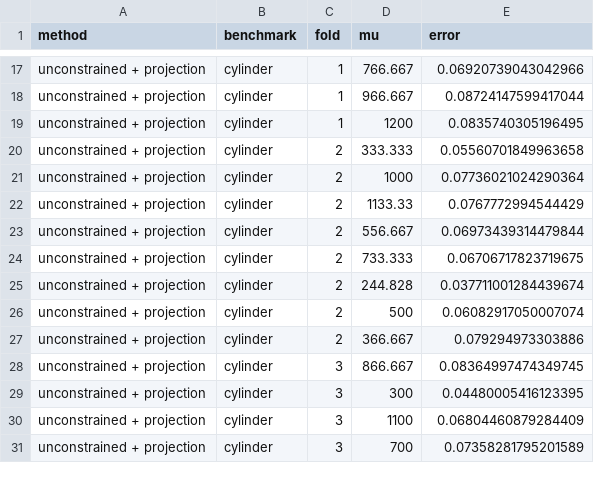
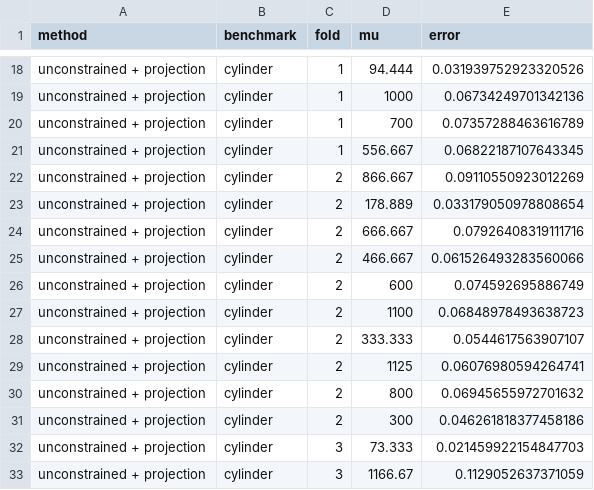
Before and after one commit to MelikaBaghi/cXGBoost, a CSV file: results/ablation_native/cylinder_posthoc_errors.csv, drawn as a sheet; only a part is shown, gaps mark what is left out; addresses are those after the commit; the diff covers the shown part only; the diff names each change by its address in the sheet, - before the commit and + after, or states it on an @@ line.

```diff
--- a/results/ablation_native/cylinder_posthoc_errors.csv
+++ b/results/ablation_native/cylinder_posthoc_errors.csv
-D18 (mu): 766.667
+D18 (mu): 94.444
-E18 (error): 0.06920739043042966
+E18 (error): 0.031939752923320526
-D19 (mu): 966.667
+D19 (mu): 1000
-E19 (error): 0.08724147599417044
+E19 (error): 0.06734249701342136
-D20 (mu): 1200
+D20 (mu): 700
-E20 (error): 0.0835740305196495
+E20 (error): 0.07357288463616789
+row 21: unconstrained + projection | cylinder | 1 | 556.667 | 0.06822187107643345
-D22 (mu): 333.333
+D22 (mu): 866.667
-E22 (error): 0.05560701849963658
+E22 (error): 0.09110550923012269
-D23 (mu): 1000
+D23 (mu): 178.889
-E23 (error): 0.07736021024290364
+E23 (error): 0.033179050978808654
-D24 (mu): 1133.33
+D24 (mu): 666.667
-E24 (error): 0.0767772994544429
+E24 (error): 0.07926408319111716
-D25 (mu): 556.667
+D25 (mu): 466.667
-E25 (error): 0.06973439314479844
+E25 (error): 0.061526493283560066
-D26 (mu): 733.333
+D26 (mu): 600
-E26 (error): 0.06706717823719675
+E26 (error): 0.074592695886749
-D27 (mu): 244.828
+D27 (mu): 1100
-E27 (error): 0.037711001284439674
+E27 (error): 0.06848978493638723
-D28 (mu): 500
+D28 (mu): 333.333
-E28 (error): 0.06082917050007074
+E28 (error): 0.0544617563907107
-D29 (mu): 366.667
+D29 (mu): 1125
-E29 (error): 0.079294973303886
+E29 (error): 0.06076980594264741
-C30:C31 (fold): 3
+C30:C31 (fold): 2
-D30 (mu): 866.667
+D30 (mu): 800
-E30 (error): 0.08364997474349745
+E30 (error): 0.06945655972701632
-E31 (error): 0.04480005416123395
+E31 (error): 0.046261818377458186
-D32 (mu): 1100
+D32 (mu): 73.333
-E32 (error): 0.06804460879284409
+E32 (error): 0.021459922154847703
-D33 (mu): 700
+D33 (mu): 1166.67
-E33 (error): 0.07358281795201589
+E33 (error): 0.1129052637371059
```
Also changed, not shown: 7 added rows and 51 edited cells elsewhere in this file, results/ablation_native/cylinder_singletree_errors.csv, results/ablation_native/cylinder_unconstrained_errors.csv, 28 other files.
